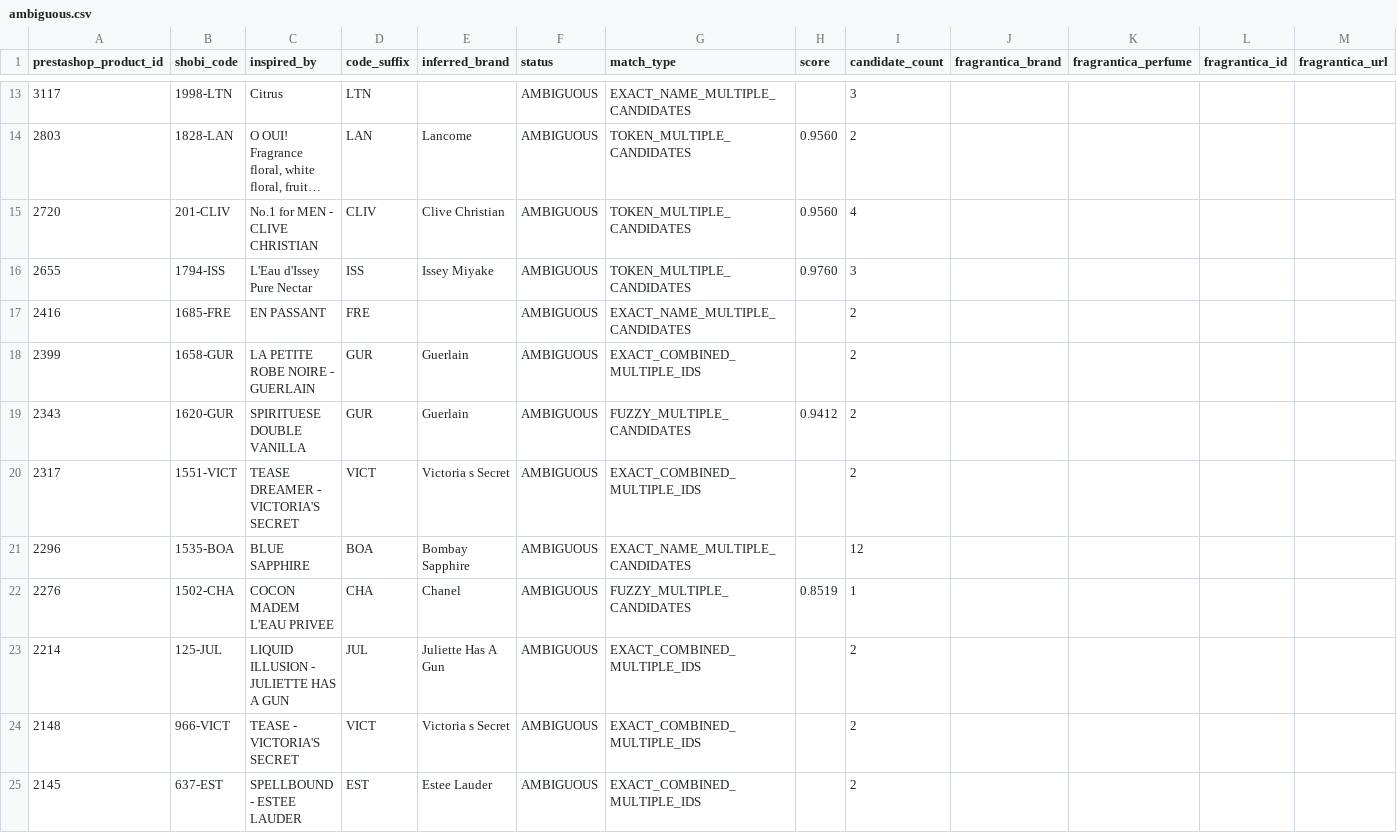
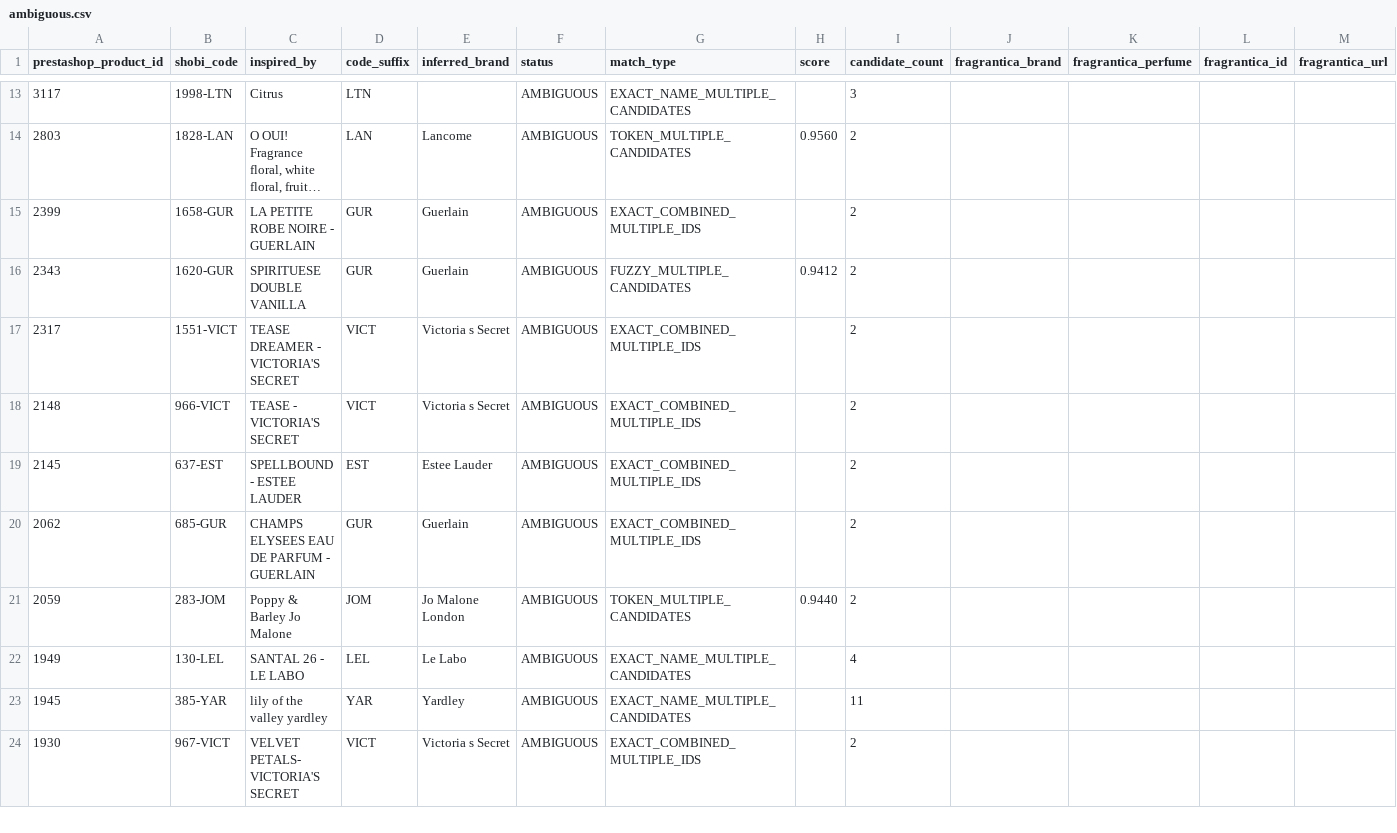
Before and after one commit to MarvvRed/Shobi_Inspiration, a CSV file: fragrantica-scraper-archive/corpus-match/ambiguous.csv, drawn as a sheet; only a part is shown, gaps mark what is left out; the shorter side is filled out with more unchanged rows; long unchanged cells end in …; rows hold the shown columns only; the diff names each change by its address in the sheet, - before the commit and + after, or states it on an @@ line.

```diff
--- a/fragrantica-scraper-archive/corpus-match/ambiguous.csv
+++ b/fragrantica-scraper-archive/corpus-match/ambiguous.csv
-row 15: 2720 | 201-CLIV | No.1 for MEN - CLIVE CHRISTIAN | CLIV | Clive Christian | AMBIGUOUS | TOKEN_MULTIPLE_CANDIDATES | 0.9560 | 4
-row 16: 2655 | 1794-ISS | L'Eau d'Issey Pure Nectar | ISS | Issey Miyake | AMBIGUOUS | TOKEN_MULTIPLE_CANDIDATES | 0.9760 | 3
-row 17: 2416 | 1685-FRE | EN PASSANT | FRE |  | AMBIGUOUS | EXACT_NAME_MULTIPLE_CANDIDATES |  | 2
-row 21: 2296 | 1535-BOA | BLUE SAPPHIRE | BOA | Bombay Sapphire | AMBIGUOUS | EXACT_NAME_MULTIPLE_CANDIDATES |  | 12
-row 22: 2276 | 1502-CHA | COCON MADEM L'EAU PRIVEE | CHA | Chanel | AMBIGUOUS | FUZZY_MULTIPLE_CANDIDATES | 0.8519 | 1
-row 23: 2214 | 125-JUL | LIQUID ILLUSION - JULIETTE HAS A GUN | JUL | Juliette Has A Gun | AMBIGUOUS | EXACT_COMBINED_MULTIPLE_IDS |  | 2
```
Also changed, not shown: fragrantica-scraper-archive/corpus-match/shobi-fragrantica-corpus-match.csv, fragrantica-scraper-archive/corpus-match/unmatched.csv, 12 other files.
